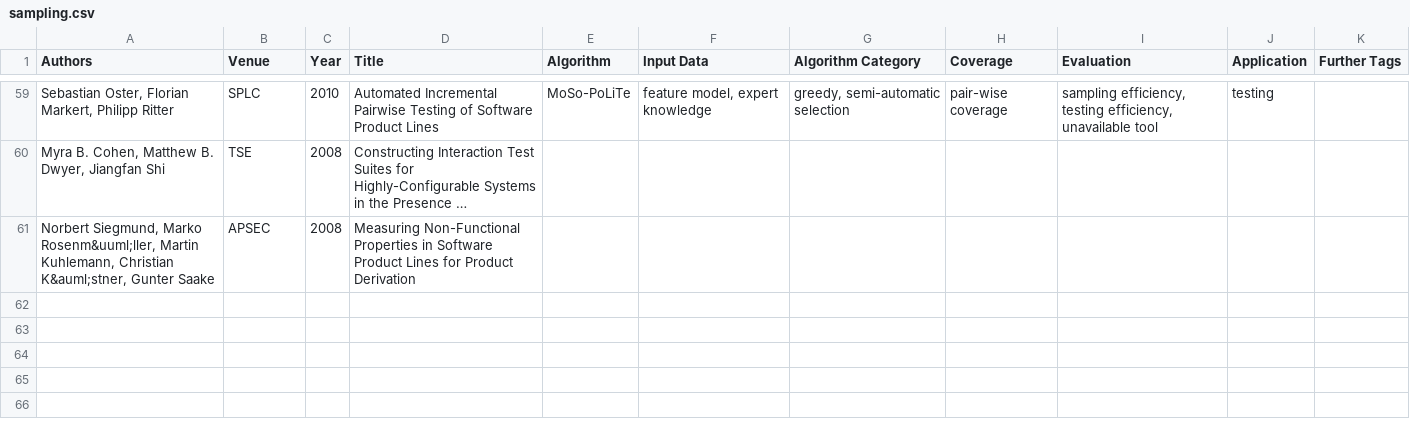
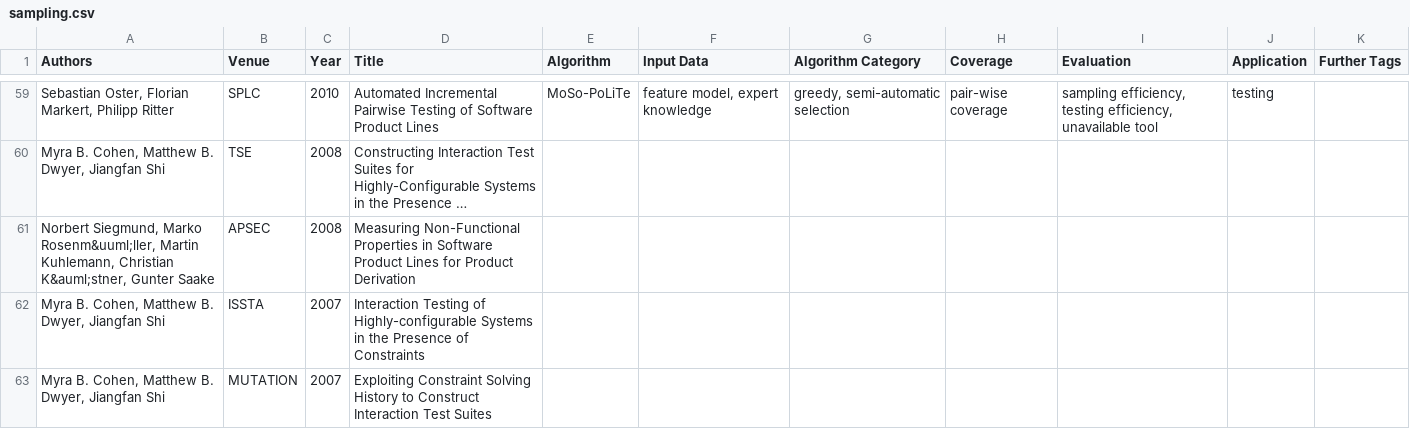
Before and after one commit to SoftVarE-Group/BibTags, a CSV file: classification/sampling.csv, drawn as a sheet; only a part is shown, gaps mark what is left out; long unchanged cells end in ….

Commit message:
New work on sampling added

```diff
--- a/classification/sampling.csv
+++ b/classification/sampling.csv
@@ -61 +61,3 @@ Authors,Venue,Year,Title,Algorithm,Input Data,Algorithm Category,Coverage,Evalua
 "Norbert Siegmund, Marko Rosenm&uuml;ller, Martin Kuhlemann, Christian K&auml;stner, Gunter Saake",APSEC,2008,"Measuring Non-Functional Properties in Software Product Lines for Product Derivation","","","","","","",""
+" Myra B. Cohen,  Matthew B. Dwyer,  Jiangfan Shi",ISSTA,2007,"Interaction Testing of Highly-configurable Systems in the Presence of Constraints","","","","","","",""
+" Myra B. Cohen,  Matthew B. Dwyer,  Jiangfan Shi",MUTATION,2007,"Exploiting Constraint Solving History to Construct Interaction Test Suites","","","","","","",""
```
Also changed, not shown: classification/classification.csv, 1 other file.
